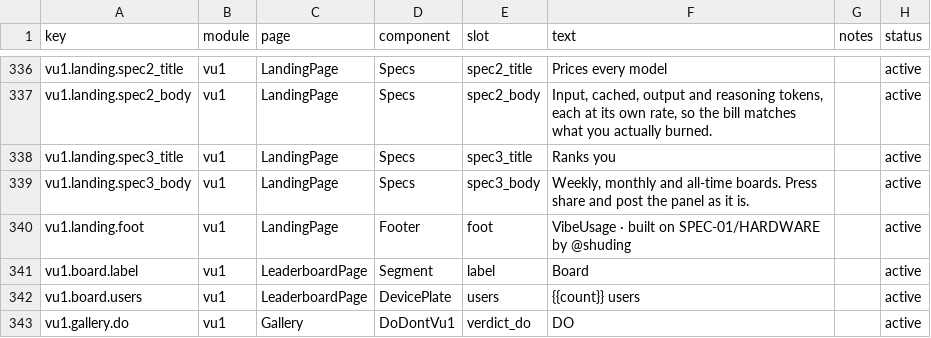
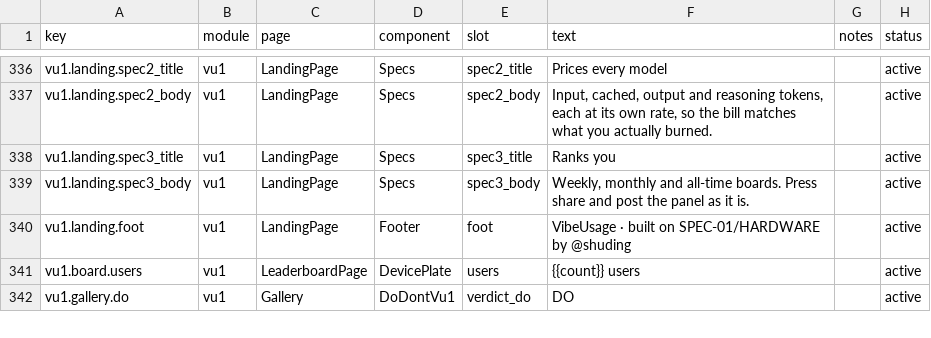
Before and after one commit to victorGPT/vibeusage, a CSV file: dashboard/src/content/copy.csv, drawn as a sheet; only a part is shown, gaps mark what is left out.

```diff
--- a/dashboard/src/content/copy.csv
+++ b/dashboard/src/content/copy.csv
@@ -340,3 +340,2 @@ vu1.landing.spec3_body,vu1,LandingPage,Specs,spec3_body,"Weekly, monthly and all
 vu1.landing.foot,vu1,LandingPage,Footer,foot,"VibeUsage · built on SPEC-01/HARDWARE by @shuding",,active
-vu1.board.label,vu1,LeaderboardPage,Segment,label,"Board",,active
 vu1.board.users,vu1,LeaderboardPage,DevicePlate,users,"{{count}} users",,active
```
Also changed, not shown: 20 other files.
